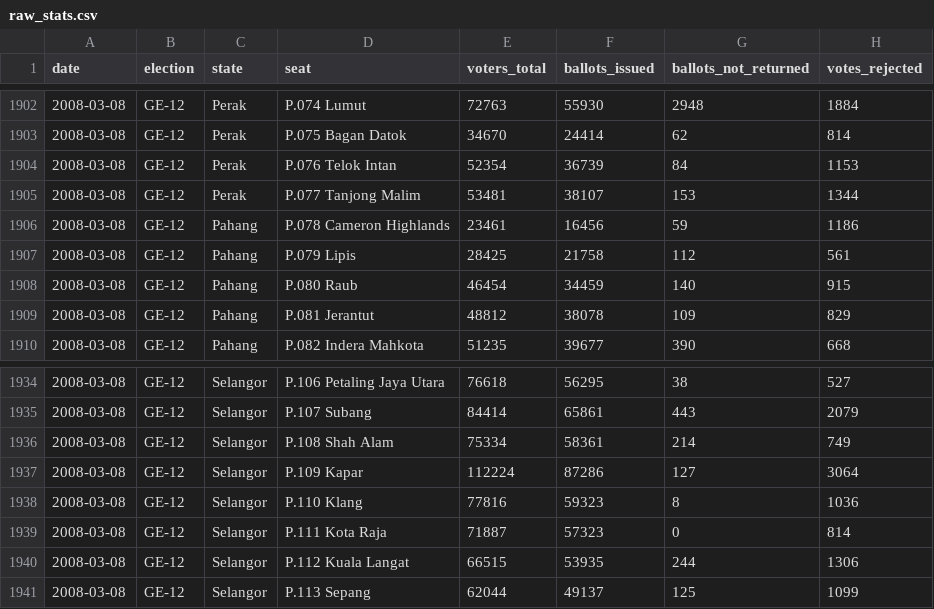
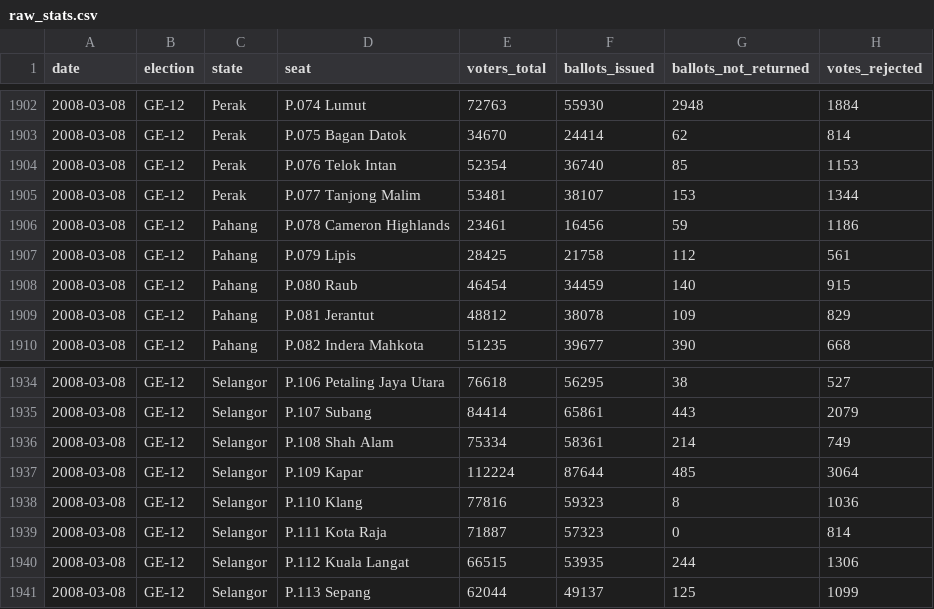
Before and after one commit to Thevesh/paper-meco-results, a CSV file: data/raw_stats.csv, drawn as a sheet; only a part is shown, gaps mark what is left out.

```diff
--- a/data/raw_stats.csv
+++ b/data/raw_stats.csv
@@ -1903,3 +1903,3 @@ date,election,state,seat,voters_total,ballots_issued,ballots_not_returned,votes_
 2008-03-08,GE-12,Perak,P.075 Bagan Datok,34670,24414,62,814
-2008-03-08,GE-12,Perak,P.076 Telok Intan,52354,36739,84,1153
+2008-03-08,GE-12,Perak,P.076 Telok Intan,52354,36740,85,1153
 2008-03-08,GE-12,Perak,P.077 Tanjong Malim,53481,38107,153,1344
@@ -1936,3 +1936,3 @@ date,election,state,seat,voters_total,ballots_issued,ballots_not_returned,votes_
 2008-03-08,GE-12,Selangor,P.108 Shah Alam,75334,58361,214,749
-2008-03-08,GE-12,Selangor,P.109 Kapar,112224,87286,127,3064
+2008-03-08,GE-12,Selangor,P.109 Kapar,112224,87644,485,3064
 2008-03-08,GE-12,Selangor,P.110 Klang,77816,59323,8,1036
```
Also changed, not shown: 2 other files.
